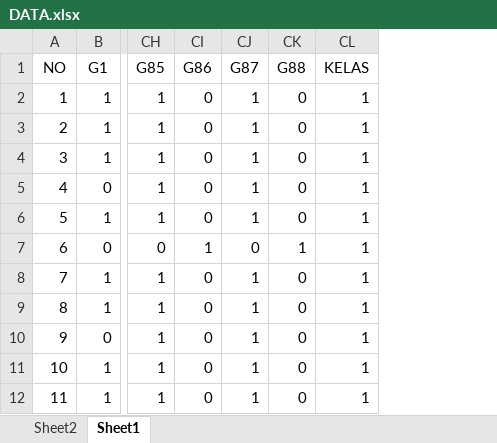
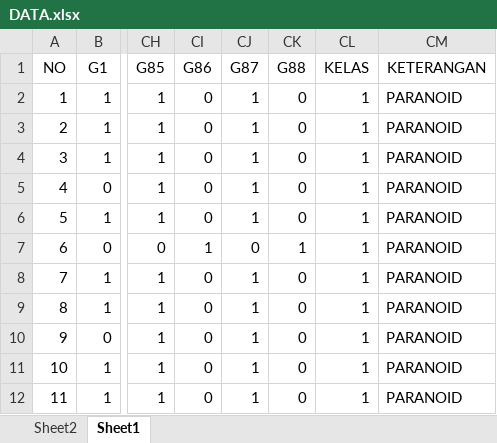
Before and after one commit to febrifeby/C5, an Excel workbook: src/c5/DATA.xlsx, sheet Sheet1, drawn as a sheet; only a part is shown, gaps mark what is left out; values as stored, in another font and other column widths than the file's, no borders; the diff names each change by its address in the sheet, - before the commit and + after, or states it on an @@ line.

```diff
--- a/src/c5/DATA.xlsx (sheet Sheet1)
+++ b/src/c5/DATA.xlsx (sheet Sheet1)
+column CM (KETERANGAN), rows 2-12: all PARANOID
```
Also changed, not shown: build/classes/c5/DATA.xlsx, 28 other files.
